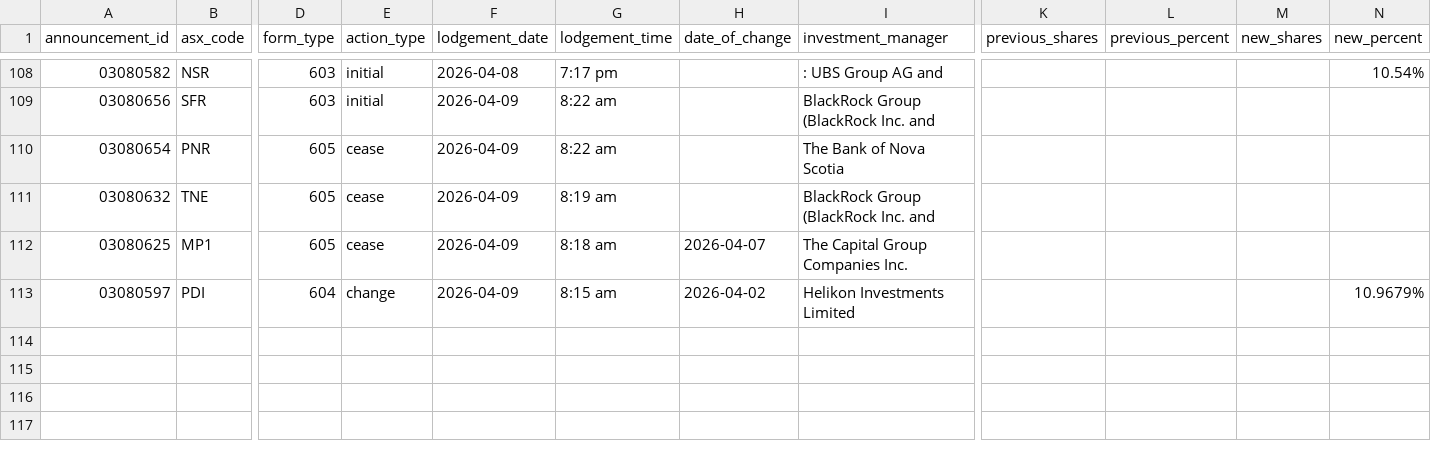
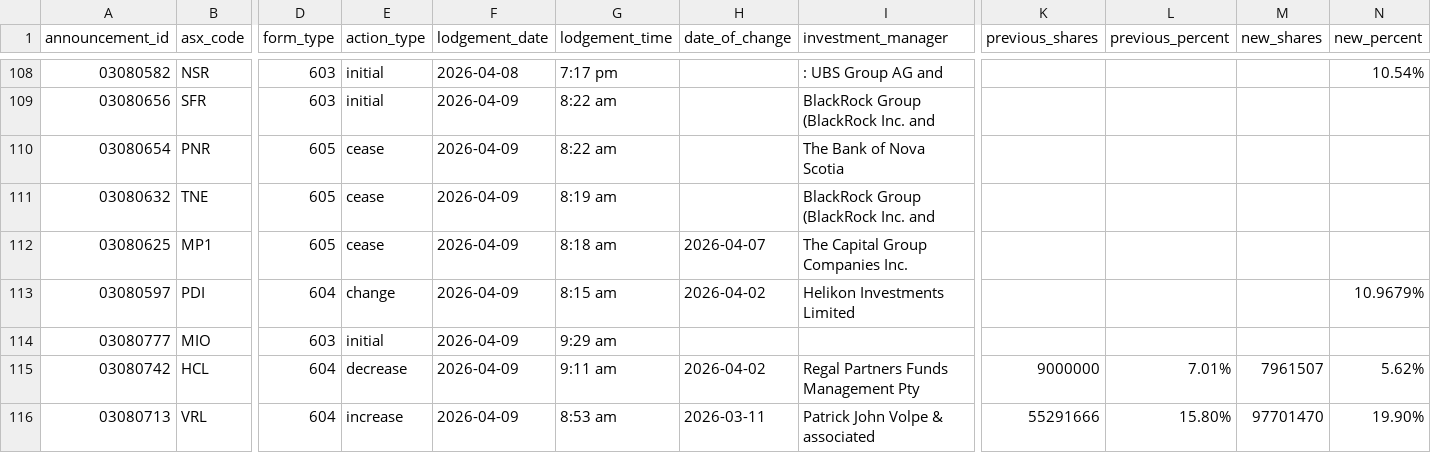
Before and after one commit to duriandaniel/substantials-vibe1, a CSV file: output.csv, drawn as a sheet; only a part is shown, gaps mark what is left out; rows hold the shown columns only; the diff names each change by its address in the sheet, - before the commit and + after, or states it on an @@ line.

```diff
--- a/output.csv
+++ b/output.csv
+row 114: 03080777 | MIO | 603 | initial | 2026-04-09 | 9:29 am
+row 115: 03080742 | HCL | 604 | decrease | 2026-04-09 | 9:11 am | 2026-04-02 | Regal Partners Funds Management Pty | 9000000 | 7.01% | 7961507 | 5.62%
+row 116: 03080713 | VRL | 604 | increase | 2026-04-09 | 8:53 am | 2026-03-11 | Patrick John Volpe & associated | 55291666 | 15.80% | 97701470 | 19.90%
```
Also changed, not shown: needs_review.csv, 1 other file.
